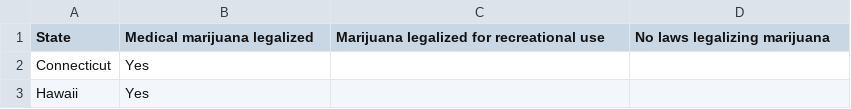
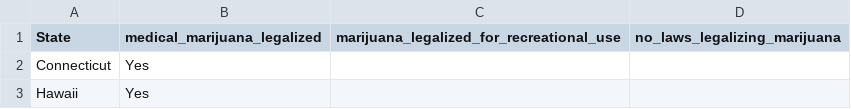
Before and after one commit to C-Miranda/ETL-Project, a CSV file: Data/state_marijuana_laws_10_2016.csv, drawn as a sheet; only a part is shown.

```diff
--- a/Data/state_marijuana_laws_10_2016.csv
+++ b/Data/state_marijuana_laws_10_2016.csv
@@ -1,2 +1,2 @@
-State,Medical marijuana legalized,Marijuana legalized for recreational use,No laws legalizing marijuana
+State,medical_marijuana_legalized,marijuana_legalized_for_recreational_use,no_laws_legalizing_marijuana
 Connecticut,Yes,,
```
Also changed, not shown: Data/Cannabis_Tax_Revenue_Growth.csv, Data/Drug_Death_Report_kaggle.csv, 5 other files.
